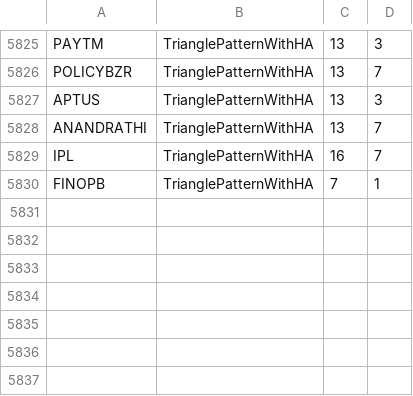
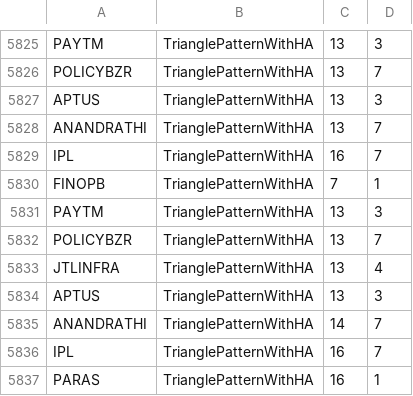
Before and after one commit to bentx/StockSpell, a CSV file: Results/overall/0TrianglePatternWithHAoverAll.csv, drawn as a sheet; only a part is shown, gaps mark what is left out.

```diff
--- a/Results/overall/0TrianglePatternWithHAoverAll.csv
+++ b/Results/overall/0TrianglePatternWithHAoverAll.csv
@@ -5830 +5830,8 @@ IPL,TrianglePatternWithHA,16,7
 FINOPB,TrianglePatternWithHA,7,1
+PAYTM,TrianglePatternWithHA,13,3
+POLICYBZR,TrianglePatternWithHA,13,7
+JTLINFRA,TrianglePatternWithHA,13,4
+APTUS,TrianglePatternWithHA,13,3
+ANANDRATHI,TrianglePatternWithHA,14,7
+IPL,TrianglePatternWithHA,16,7
+PARAS,TrianglePatternWithHA,16,1
```
Also changed, not shown: Results/details/1WA10data.csv, Results/details/1WA12data.csv, 28 other files.
